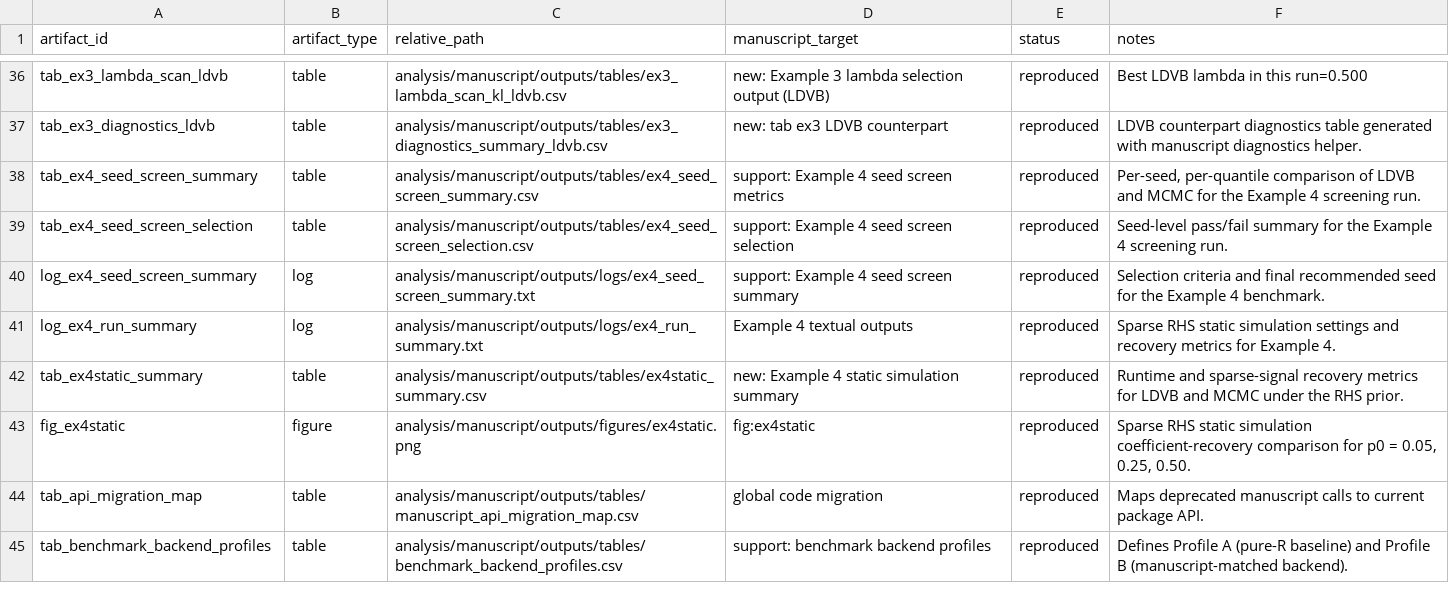
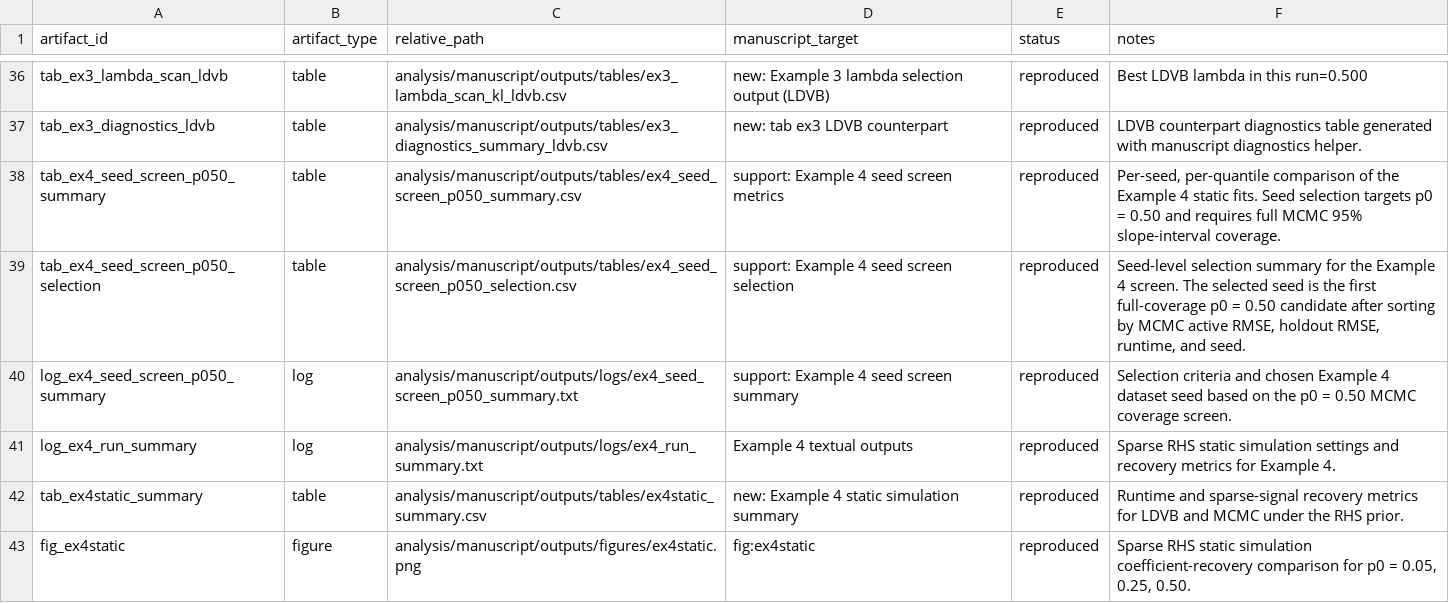
Before and after one commit to AntonioAPDL/exdqlm---Article, a CSV file: analysis/manuscript/outputs/tables/manuscript_repro_tracker.csv, drawn as a sheet; only a part is shown, gaps mark what is left out; the shorter side is filled out with more unchanged rows.

Commit message:
Refine Example 4 seed screening and manuscript tables

```diff
--- a/analysis/manuscript/outputs/tables/manuscript_repro_tracker.csv
+++ b/analysis/manuscript/outputs/tables/manuscript_repro_tracker.csv
@@ -37,5 +37,5 @@
 "tab_ex3_diagnostics_ldvb","table","analysis/manuscript/outputs/tables/ex3_diagnostics_summary_ldvb.csv","new: tab ex3 LDVB counterpart","reproduced","LDVB counterpart diagnostics table generated with manuscript diagnostics helper."
-"tab_ex4_seed_screen_summary","table","analysis/manuscript/outputs/tables/ex4_seed_screen_summary.csv","support: Example 4 seed screen metrics","reproduced","Per-seed, per-quantile comparison of LDVB and MCMC for the Example 4 screening run."
-"tab_ex4_seed_screen_selection","table","analysis/manuscript/outputs/tables/ex4_seed_screen_selection.csv","support: Example 4 seed screen selection","reproduced","Seed-level pass/fail summary for the Example 4 screening run."
-"log_ex4_seed_screen_summary","log","analysis/manuscript/outputs/logs/ex4_seed_screen_summary.txt","support: Example 4 seed screen summary","reproduced","Selection criteria and final recommended seed for the Example 4 benchmark."
+"tab_ex4_seed_screen_p050_summary","table","analysis/manuscript/outputs/tables/ex4_seed_screen_p050_summary.csv","support: Example 4 seed screen metrics","reproduced","Per-seed, per-quantile comparison of the Example 4 static fits. Seed selection targets p0 = 0.50 and requires full MCMC 95% slope-interval coverage."
+"tab_ex4_seed_screen_p050_selection","table","analysis/manuscript/outputs/tables/ex4_seed_screen_p050_selection.csv","support: Example 4 seed screen selection","reproduced","Seed-level selection summary for the Example 4 screen. The selected seed is the first full-coverage p0 = 0.50 candidate after sorting by MCMC active RMSE, holdout RMSE, runtime, and seed."
+"log_ex4_seed_screen_p050_summary","log","analysis/manuscript/outputs/logs/ex4_seed_screen_p050_summary.txt","support: Example 4 seed screen summary","reproduced","Selection criteria and chosen Example 4 dataset seed based on the p0 = 0.50 MCMC coverage screen."
 "log_ex4_run_summary","log","analysis/manuscript/outputs/logs/ex4_run_summary.txt","Example 4 textual outputs","reproduced","Sparse RHS static simulation settings and recovery metrics for Example 4."
```
Also changed, not shown: analysis/manuscript/outputs/tables/benchmark_environment.csv, analysis/manuscript/outputs/tables/ex4static_summary.csv, 20 other files.
